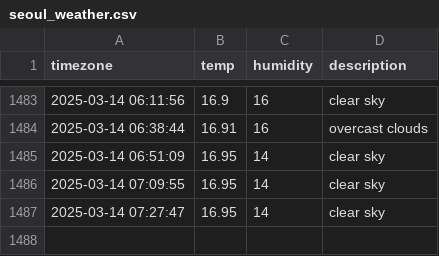
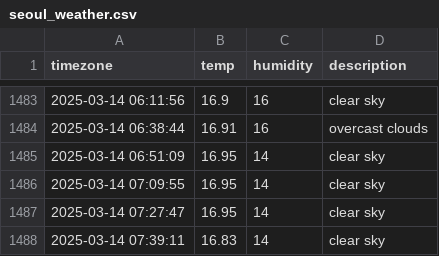
Before and after one commit to allowseok/seoul_weather, a CSV file: seoul_weather.csv, drawn as a sheet; only a part is shown, gaps mark what is left out; the diff names each change by its address in the sheet, - before the commit and + after, or states it on an @@ line.

```diff
--- a/seoul_weather.csv
+++ b/seoul_weather.csv
+row 1488: 2025-03-14 07:39:11 | 16.83 | 14 | clear sky
```
